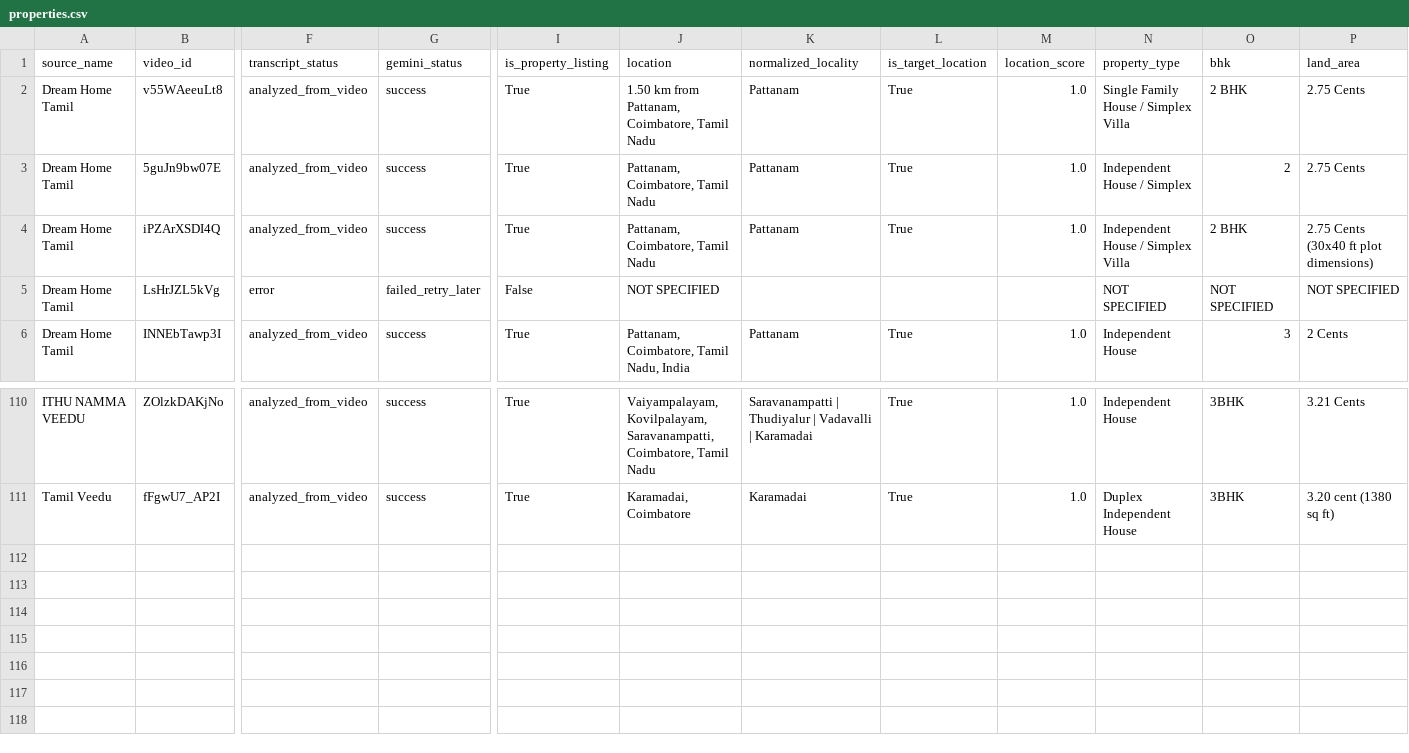
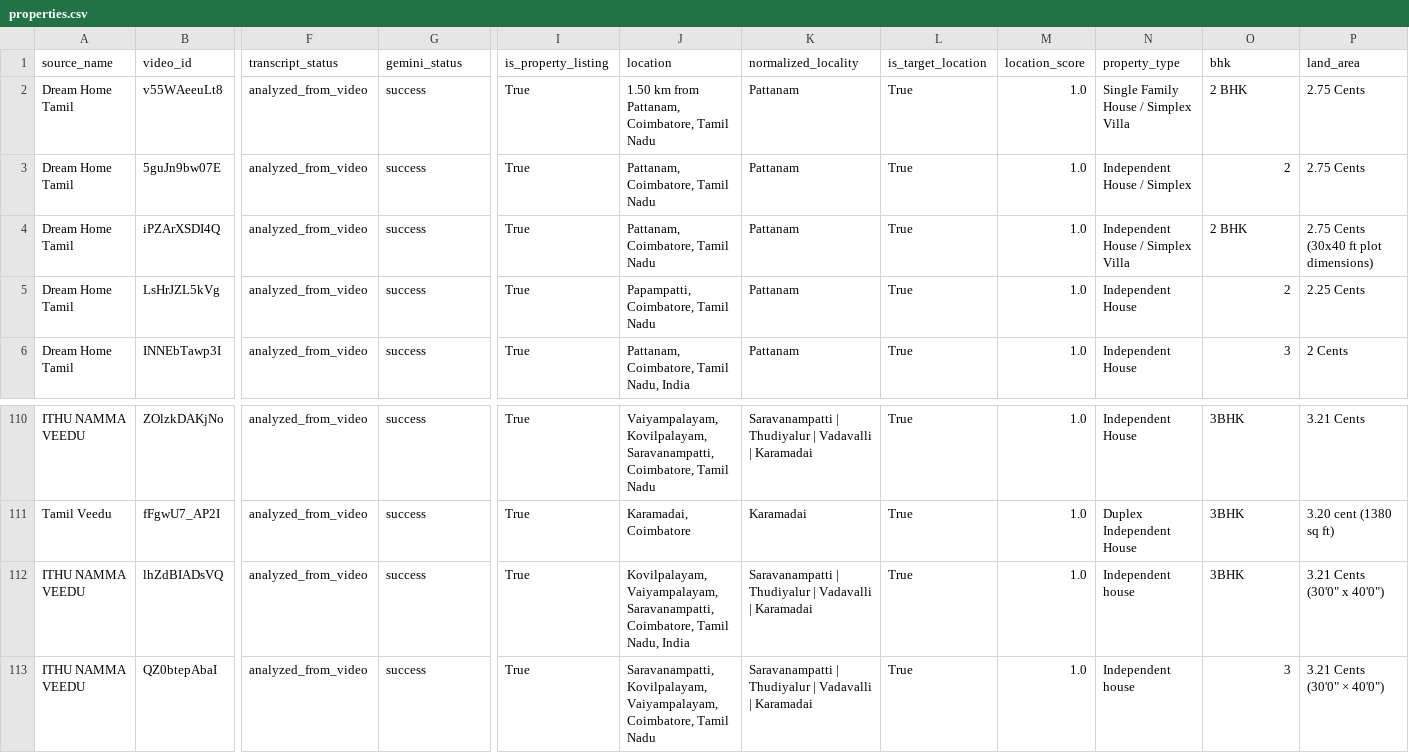
Before and after one commit to britsingh20-source/coimbatore-property-monitor, a CSV file: data/properties.csv, drawn as a sheet; only a part is shown, gaps mark what is left out; rows hold the shown columns only; the diff covers the shown part only; the diff names each change by its address in the sheet, - before the commit and + after, or states it on an @@ line.

```diff
--- a/data/properties.csv
+++ b/data/properties.csv
-F5 (transcript_status): error
+F5 (transcript_status): analyzed_from_video
-G5 (gemini_status): failed_retry_later
+G5 (gemini_status): success
-I5 (is_property_listing): False
+I5 (is_property_listing): True
-J5 (location): NOT SPECIFIED
+J5 (location): Papampatti, Coimbatore, Tamil Nadu
-K5 (normalized_locality): (empty)
+K5 (normalized_locality): Pattanam
-L5 (is_target_location): (empty)
+L5 (is_target_location): True
-M5 (location_score): (empty)
+M5 (location_score): 1.0
-N5 (property_type): NOT SPECIFIED
+N5 (property_type): Independent House
-O5 (bhk): NOT SPECIFIED
+O5 (bhk): 2
-P5 (land_area): NOT SPECIFIED
+P5 (land_area): 2.25 Cents
+row 112: ITHU NAMMA VEEDU | lhZdBIADsVQ | analyzed_from_video | success | True | Kovilpalayam, Vaiyampalayam, Saravanampatti, Coimbatore, Tamil Nadu, India | Saravanampatti | Thudiyalur | Vadavalli | Karamadai | True | 1.0 | Independent house | 3BHK | 3.21 Cents (30'0" x 40'0")
+row 113: ITHU NAMMA VEEDU | QZ0btepAbaI | analyzed_from_video | success | True | Saravanampatti, Kovilpalayam, Vaiyampalayam, Coimbatore, Tamil Nadu | Saravanampatti | Thudiyalur | Vadavalli | Karamadai | True | 1.0 | Independent house | 3 | 3.21 Cents (30'0" × 40'0")
```
Also changed, not shown: 19 edited cells elsewhere in this file, 4 other files.
